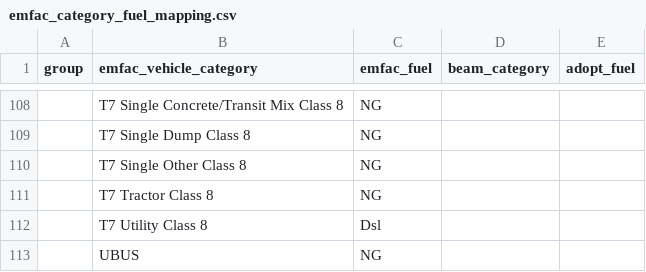
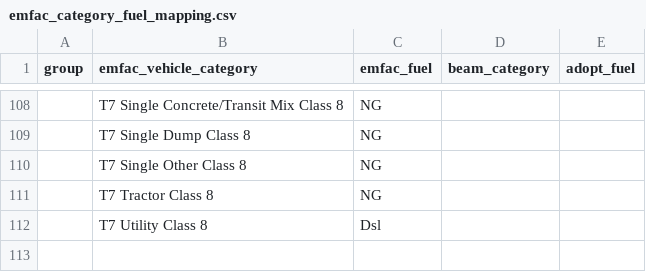
Before and after one commit to LBNL-UCB-STI/IMPACTS, a CSV file: examples/emfac/2018_mappings/emfac_category_fuel_mapping.csv, drawn as a sheet; only a part is shown, gaps mark what is left out; the diff names each change by its address in the sheet, - before the commit and + after, or states it on an @@ line.

Commit message:
Unify vehicle category metadata and fleet rate aliases

```diff
--- a/examples/emfac/2018_mappings/emfac_category_fuel_mapping.csv
+++ b/examples/emfac/2018_mappings/emfac_category_fuel_mapping.csv
-row 113:  | UBUS | NG
```
Also changed, not shown: 16 other files.
